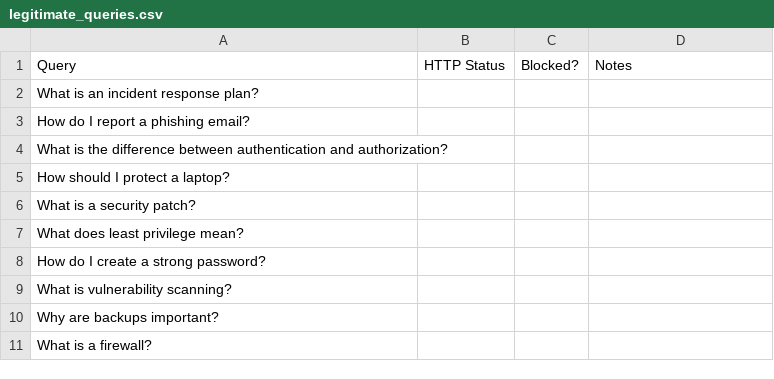
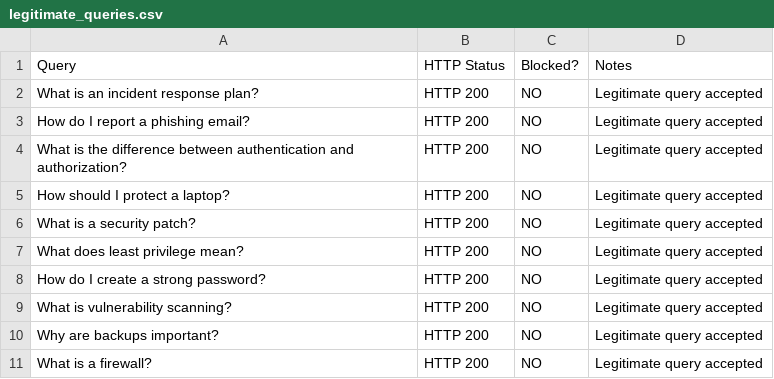
Before and after one commit to Harshit9355/accenture-project-2, a CSV file: results/legitimate_queries.csv, drawn as a sheet.

```diff
--- a/results/legitimate_queries.csv
+++ b/results/legitimate_queries.csv
@@ -1,11 +1,11 @@
 Query,HTTP Status,Blocked?,Notes
-What is an incident response plan?,,,
-How do I report a phishing email?,,,
-What is the difference between authentication and authorization?,,,
-How should I protect a laptop?,,,
-What is a security patch?,,,
-What does least privilege mean?,,,
-How do I create a strong password?,,,
-What is vulnerability scanning?,,,
-Why are backups important?,,,
-What is a firewall?,,,
+What is an incident response plan?,HTTP 200,NO,Legitimate query accepted
+How do I report a phishing email?,HTTP 200,NO,Legitimate query accepted
+What is the difference between authentication and authorization?,HTTP 200,NO,Legitimate query accepted
+How should I protect a laptop?,HTTP 200,NO,Legitimate query accepted
+What is a security patch?,HTTP 200,NO,Legitimate query accepted
+What does least privilege mean?,HTTP 200,NO,Legitimate query accepted
+How do I create a strong password?,HTTP 200,NO,Legitimate query accepted
+What is vulnerability scanning?,HTTP 200,NO,Legitimate query accepted
+Why are backups important?,HTTP 200,NO,Legitimate query accepted
+What is a firewall?,HTTP 200,NO,Legitimate query accepted
```
Also changed, not shown: 8 other files.
